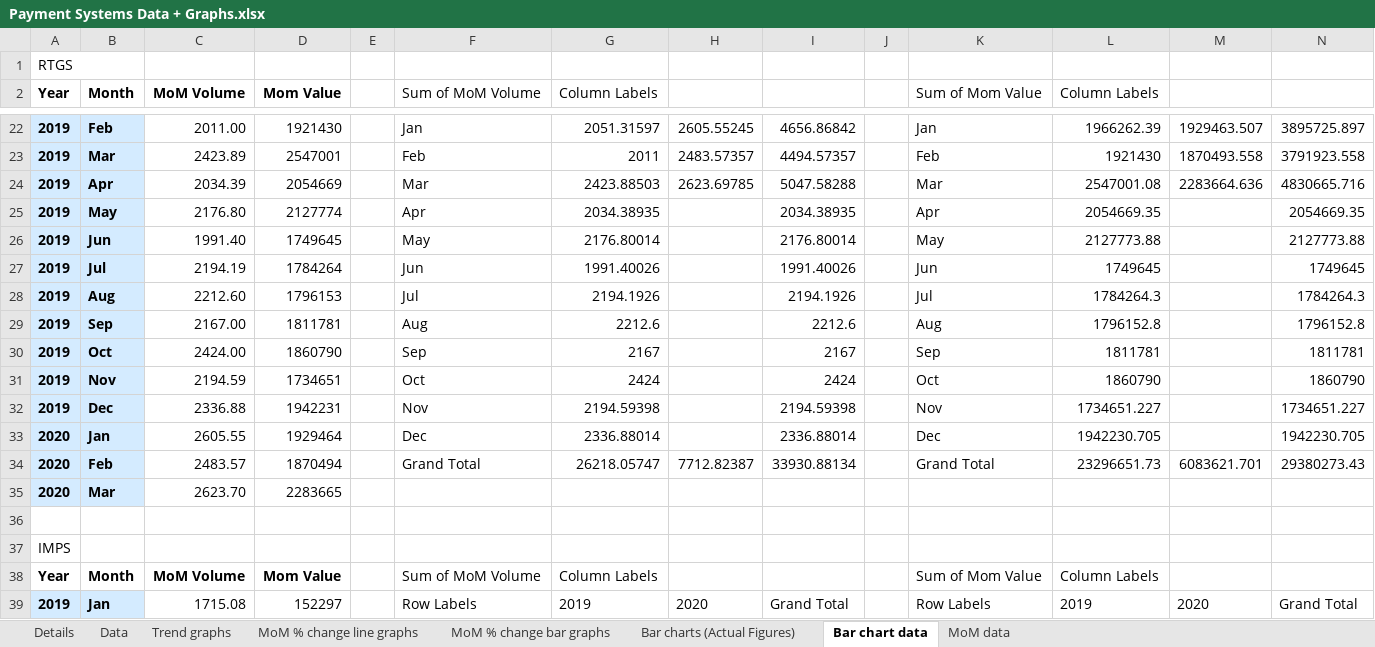
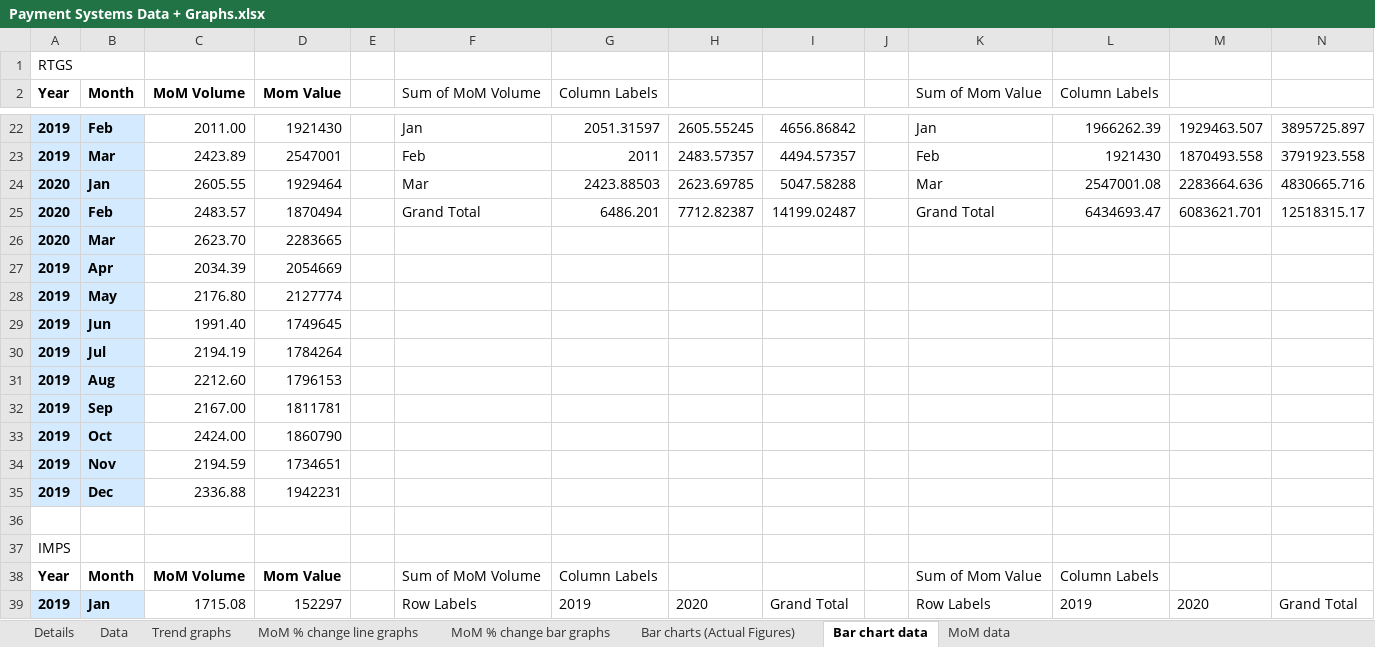
Before and after one commit to tusharsonthalia/IIT-B-Internship, an Excel workbook: Financial Data and Graphs/.xlsx files/Payment Systems Data + Graphs.xlsx, sheet Bar chart data, drawn as a sheet; only a part is shown, gaps mark what is left out; values as stored, in another font and other column widths than the file's, no borders; removed rows and columns are numbered as before the commit, all else as after; the diff covers the shown part only; the diff names each change by its address in the sheet, - before the commit and + after, or states it on an @@ line.

Commit message:
Update Payment Systems Data + Graphs.xlsx

```diff
--- a/Financial Data and Graphs/.xlsx files/Payment Systems Data + Graphs.xlsx (sheet Bar chart data)
+++ b/Financial Data and Graphs/.xlsx files/Payment Systems Data + Graphs.xlsx (sheet Bar chart data)
-A24 (Year): 2019
+A24 (Year): 2020
-B24 (Month): Apr
+B24 (Month): Jan
-C24 (MoM Volume): 2034.39
+C24 (MoM Volume): 2605.55
-D24 (Mom Value): 2054669
+D24 (Mom Value): 1929464
-row 25: 2019 | May | 2176.80 | 2127774 |  | Apr | 2034.38935 |  | 2034.38935 |  | Apr | 2054669.35 |  | 2054669.35
-row 26: 2019 | Jun | 1991.40 | 1749645 |  | May | 2176.80014 |  | 2176.80014 |  | May | 2127773.88 |  | 2127773.88
-row 27: 2019 | Jul | 2194.19 | 1784264 |  | Jun | 1991.40026 |  | 1991.40026 |  | Jun | 1749645 |  | 1749645
-row 28: 2019 | Aug | 2212.60 | 1796153 |  | Jul | 2194.1926 |  | 2194.1926 |  | Jul | 1784264.3 |  | 1784264.3
-row 29: 2019 | Sep | 2167.00 | 1811781 |  | Aug | 2212.6 |  | 2212.6 |  | Aug | 1796152.8 |  | 1796152.8
-row 30: 2019 | Oct | 2424.00 | 1860790 |  | Sep | 2167 |  | 2167 |  | Sep | 1811781 |  | 1811781
-row 31: 2019 | Nov | 2194.59 | 1734651 |  | Oct | 2424 |  | 2424 |  | Oct | 1860790 |  | 1860790
-row 32: 2019 | Dec | 2336.88 | 1942231 |  | Nov | 2194.59398 |  | 2194.59398 |  | Nov | 1734651.227 |  | 1734651.227
-row 33: 2020 | Jan | 2605.55 | 1929464 |  | Dec | 2336.88014 |  | 2336.88014 |  | Dec | 1942230.705 |  | 1942230.705
-G25 (Column Labels): 26218.05747
+G25 (Column Labels): 6486.201
-I25: 33930.88134
+I25: 14199.02487
-L25 (Column Labels): 23296651.73
+L25 (Column Labels): 6434693.47
-N25: 29380273.43
+N25: 12518315.17
+row 27: 2019 | Apr | 2034.39 | 2054669
+row 28: 2019 | May | 2176.80 | 2127774
+row 29: 2019 | Jun | 1991.40 | 1749645
+row 30: 2019 | Jul | 2194.19 | 1784264
+row 31: 2019 | Aug | 2212.60 | 1796153
+row 32: 2019 | Sep | 2167.00 | 1811781
+row 33: 2019 | Oct | 2424.00 | 1860790
+row 34: 2019 | Nov | 2194.59 | 1734651
+row 35: 2019 | Dec | 2336.88 | 1942231
```
Also changed, not shown: 52 added rows, 52 removed rows and 308 edited cells elsewhere in this sheet, charts or pictures.
